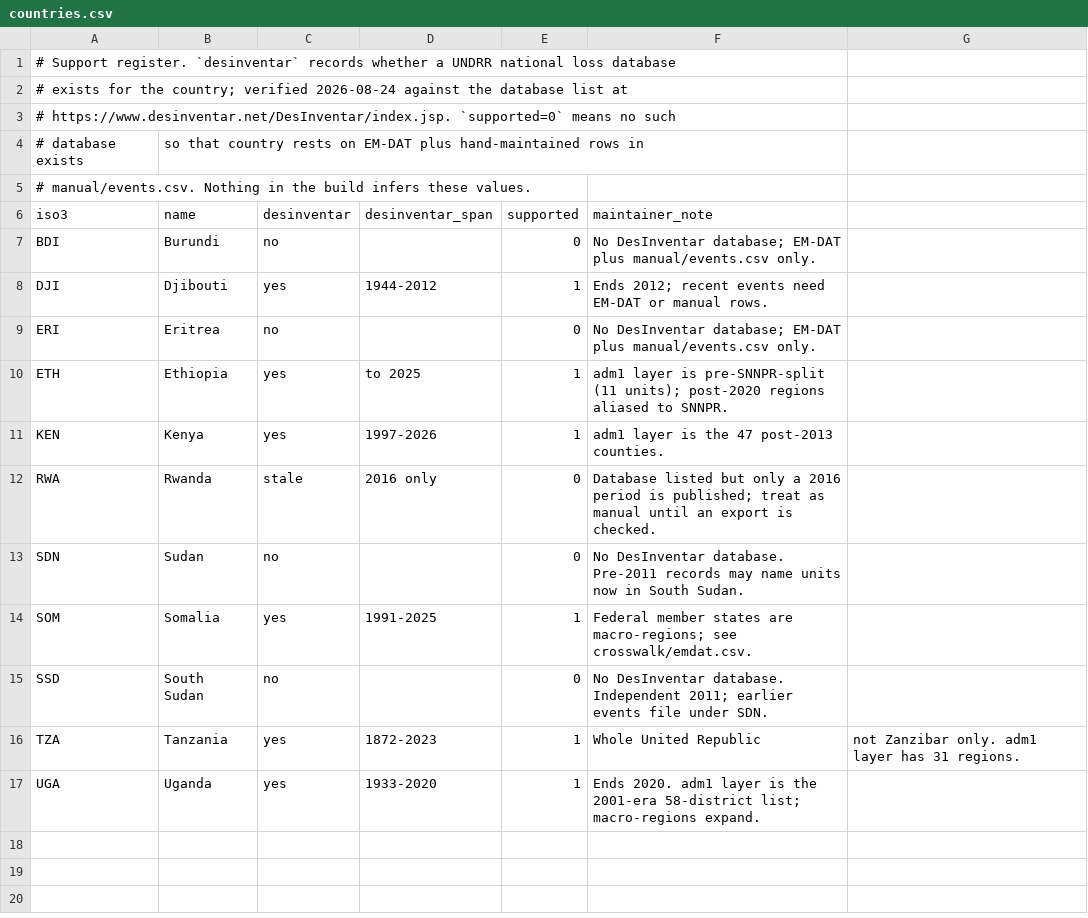
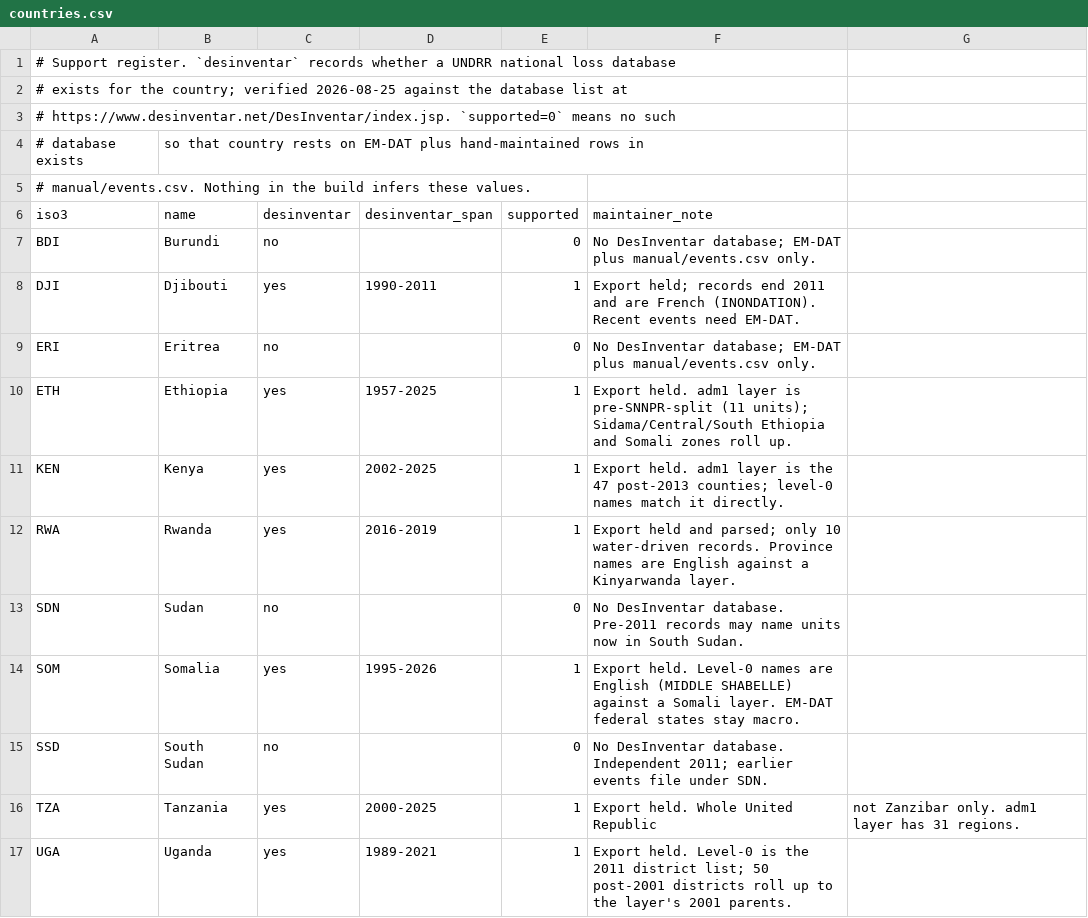
Before and after one commit to Bkoome/MUST-Code-for-earth, a CSV file: backend/tools/catalogue/countries.csv, drawn as a sheet.

Commit message:
feat(catalogue): add the remaining member states and resolve places by level
Ethiopia, Rwanda, Tanzania and Uganda join Kenya, Somalia and Djibouti, taking
the catalogue from 1100 to 4439 events across 7 of 11 countries.

Resolving places by level, not as a flat list
---------------------------------------------
A DesInventar record names one location at two granularities, so pushing both
name0 and name1 into the crosswalk queued every sub-unit as an unresolved name.
Levels are now tried coarse to fine and the first that resolves wins, because
descending further would only re-add the same event's own sub-units as separate
matches. Only the coarsest level is queued for review when nothing resolves —
that is the name a reviewer can actually map onto an admin-1 unit.

EM-DAT keeps the old behaviour: its prose names genuinely distinct regions, so
all of them are matched and every miss is still worth reviewing.

The crosswalk that made it work
-------------------------------
name0 is already admin-1 for six of the seven databases; Uganda's is the 2011
district list. 82 reviewed rows close the gap:

- Ethiopia: SNNPR, Oromiya, Gambella, Addis Ababa are spellings; Sidama, Central
  and South Ethiopia post-date the layer's pre-2020 vintage and roll into SNNPR;
  eight Somali Region zones roll up to the region.
- Somalia and Rwanda: the databases are in English, the layers in Somali and
  Kinyarwanda.
- Uganda: 50 districts created after 2001 roll up to the district they were cut
  from, since the layer is the 2001 list.

Unplaced events fall from 1585 to 52 and unresolved names from 84 to 1. The 52
that remain carry no location text at all, which is not a matching failure.

Two Ugandan records dated to years 0201 and 0204 are dropped as transposed
typos; anything before 1900 predates every national database.

```diff
--- a/backend/tools/catalogue/countries.csv
+++ b/backend/tools/catalogue/countries.csv
@@ -1,3 +1,3 @@
 # Support register. `desinventar` records whether a UNDRR national loss database
-# exists for the country; verified 2026-08-24 against the database list at
+# exists for the country; verified 2026-08-25 against the database list at
 # https://www.desinventar.net/DesInventar/index.jsp. `supported=0` means no such
@@ -7,11 +7,11 @@ iso3,name,desinventar,desinventar_span,supported,maintainer_note
 BDI,Burundi,no,,0,No DesInventar database; EM-DAT plus manual/events.csv only.
-DJI,Djibouti,yes,1944-2012,1,Ends 2012; recent events need EM-DAT or manual rows.
+DJI,Djibouti,yes,1990-2011,1,Export held; records end 2011 and are French (INONDATION). Recent events need EM-DAT.
 ERI,Eritrea,no,,0,No DesInventar database; EM-DAT plus manual/events.csv only.
-ETH,Ethiopia,yes,to 2025,1,adm1 layer is pre-SNNPR-split (11 units); post-2020 regions aliased to SNNPR.
-KEN,Kenya,yes,1997-2026,1,adm1 layer is the 47 post-2013 counties.
-RWA,Rwanda,stale,2016 only,0,Database listed but only a 2016 period is published; treat as manual until an export is checked.
+ETH,Ethiopia,yes,1957-2025,1,Export held. adm1 layer is pre-SNNPR-split (11 units); Sidama/Central/South Ethiopia and Somali zones roll up.
+KEN,Kenya,yes,2002-2025,1,Export held. adm1 layer is the 47 post-2013 counties; level-0 names match it directly.
+RWA,Rwanda,yes,2016-2019,1,Export held and parsed; only 10 water-driven records. Province names are English against a Kinyarwanda layer.
 SDN,Sudan,no,,0,No DesInventar database. Pre-2011 records may name units now in South Sudan.
-SOM,Somalia,yes,1991-2025,1,Federal member states are macro-regions; see crosswalk/emdat.csv.
+SOM,Somalia,yes,1995-2026,1,Export held. Level-0 names are English (MIDDLE SHABELLE) against a Somali layer. EM-DAT federal states stay macro.
 SSD,South Sudan,no,,0,No DesInventar database. Independent 2011; earlier events file under SDN.
-TZA,Tanzania,yes,1872-2023,1,Whole United Republic, not Zanzibar only. adm1 layer has 31 regions.
-UGA,Uganda,yes,1933-2020,1,Ends 2020. adm1 layer is the 2001-era 58-district list; macro-regions expand.
+TZA,Tanzania,yes,2000-2025,1,Export held. Whole United Republic, not Zanzibar only. adm1 layer has 31 regions.
+UGA,Uganda,yes,1989-2021,1,Export held. Level-0 is the 2011 district list; 50 post-2001 districts roll up to the layer's 2001 parents.
```
Also changed, not shown: 3 other files.
